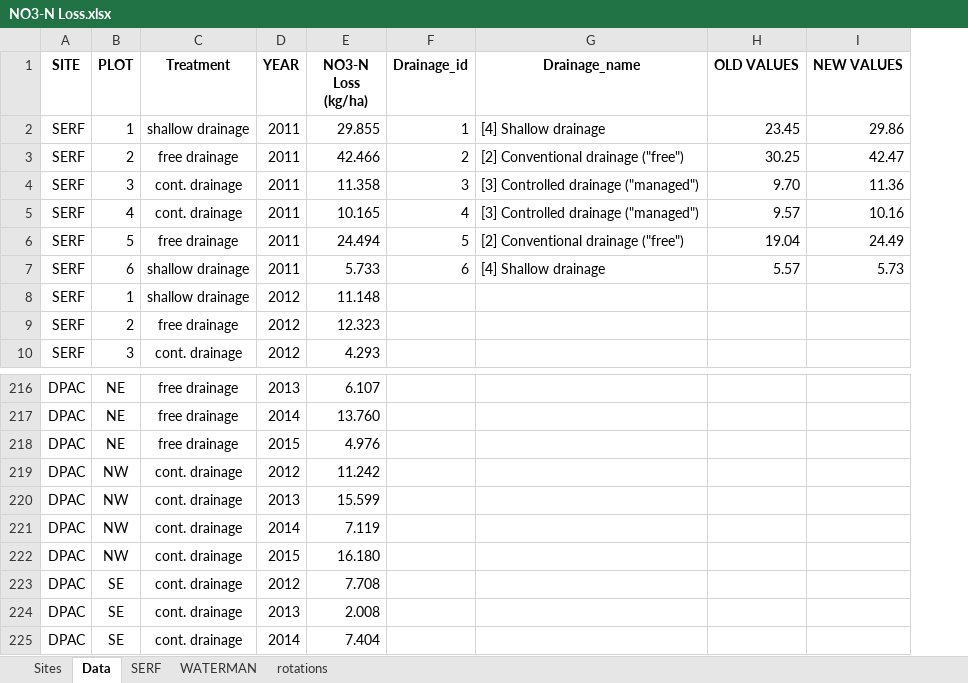
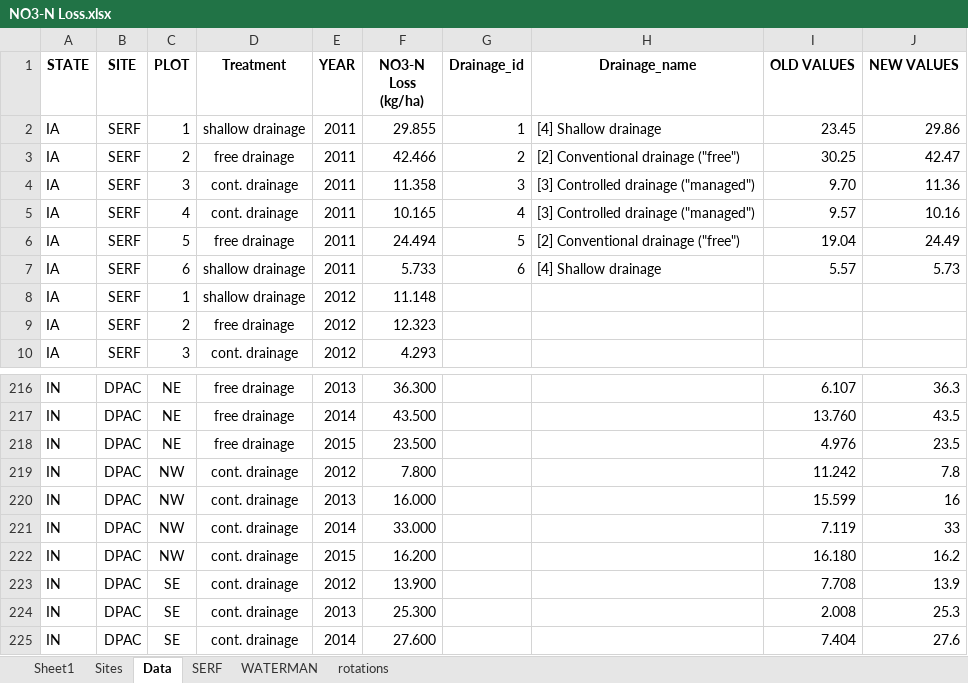
Before and after one commit to CSCAP/Sustainable_Corn_Paper, an Excel workbook: Data/flow/NO3-N Loss.xlsx, sheet Data, drawn as a sheet; only a part is shown, gaps mark what is left out; values as stored, in another font and other column widths than the file's, no borders; addresses are those after the commit; the diff covers the shown part only; the diff names each change by its address in the sheet, - before the commit and + after, or states it on an @@ line.

```diff
--- a/Data/flow/NO3-N Loss.xlsx (sheet Data)
+++ b/Data/flow/NO3-N Loss.xlsx (sheet Data)
+sheet tab: Sheet1
+column A (STATE), rows 2-10: all IA; rows 216-225: all IN
-F216 (NO3-N Loss (kg/ha)): 6.107
+F216 (NO3-N Loss (kg/ha)): 36.300
-I216 (OLD VALUES): (empty)
+I216 (OLD VALUES): 6.107
-J216 (NEW VALUES): (empty)
+J216 (NEW VALUES): 36.3
-F217 (NO3-N Loss (kg/ha)): 13.760
+F217 (NO3-N Loss (kg/ha)): 43.500
-I217 (OLD VALUES): (empty)
+I217 (OLD VALUES): 13.760
-J217 (NEW VALUES): (empty)
+J217 (NEW VALUES): 43.5
-F218 (NO3-N Loss (kg/ha)): 4.976
+F218 (NO3-N Loss (kg/ha)): 23.500
-I218 (OLD VALUES): (empty)
+I218 (OLD VALUES): 4.976
-J218 (NEW VALUES): (empty)
+J218 (NEW VALUES): 23.5
-F219 (NO3-N Loss (kg/ha)): 11.242
+F219 (NO3-N Loss (kg/ha)): 7.800
-I219 (OLD VALUES): (empty)
+I219 (OLD VALUES): 11.242
-J219 (NEW VALUES): (empty)
+J219 (NEW VALUES): 7.8
-F220 (NO3-N Loss (kg/ha)): 15.599
+F220 (NO3-N Loss (kg/ha)): 16.000
-I220 (OLD VALUES): (empty)
+I220 (OLD VALUES): 15.599
-J220 (NEW VALUES): (empty)
+J220 (NEW VALUES): 16
-F221 (NO3-N Loss (kg/ha)): 7.119
+F221 (NO3-N Loss (kg/ha)): 33.000
-I221 (OLD VALUES): (empty)
+I221 (OLD VALUES): 7.119
-J221 (NEW VALUES): (empty)
+J221 (NEW VALUES): 33
-F222 (NO3-N Loss (kg/ha)): 16.180
+F222 (NO3-N Loss (kg/ha)): 16.200
-I222 (OLD VALUES): (empty)
+I222 (OLD VALUES): 16.180
-J222 (NEW VALUES): (empty)
+J222 (NEW VALUES): 16.2
-F223 (NO3-N Loss (kg/ha)): 7.708
+F223 (NO3-N Loss (kg/ha)): 13.900
-I223 (OLD VALUES): (empty)
+I223 (OLD VALUES): 7.708
-J223 (NEW VALUES): (empty)
+J223 (NEW VALUES): 13.9
-F224 (NO3-N Loss (kg/ha)): 2.008
+F224 (NO3-N Loss (kg/ha)): 25.300
-I224 (OLD VALUES): (empty)
+I224 (OLD VALUES): 2.008
-J224 (NEW VALUES): (empty)
+J224 (NEW VALUES): 25.3
-F225 (NO3-N Loss (kg/ha)): 7.404
+F225 (NO3-N Loss (kg/ha)): 27.600
-I225 (OLD VALUES): (empty)
+I225 (OLD VALUES): 7.404
-J225 (NEW VALUES): (empty)
+J225 (NEW VALUES): 27.6
```
Also changed, not shown: 46 edited cells elsewhere in this sheet, 3 other files.
